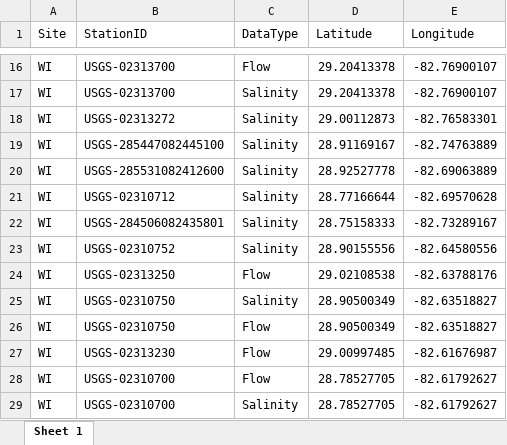
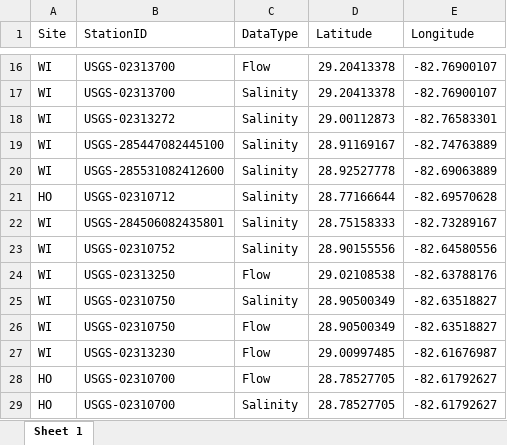
Before and after one commit to E-Levine/HSM-and-mapping, an Excel workbook: Water quality/Data/Raw-data/Flow_logger_locations.xlsx, sheet Sheet 1, drawn as a sheet; only a part is shown, gaps mark what is left out; values as stored, in another font and other column widths than the file's, no borders; the diff names each change by its address in the sheet, - before the commit and + after, or states it on an @@ line.

Commit message:
Add conductance mapping and refactor model filter
Updated for conductance data and conversion to salinity.
Updated function to keep or remove specified logger relationships.
Moved station mapping to be more useful.

```diff
--- a/Water quality/Data/Raw-data/Flow_logger_locations.xlsx (sheet Sheet 1)
+++ b/Water quality/Data/Raw-data/Flow_logger_locations.xlsx (sheet Sheet 1)
-A21 (Site): WI
+A21 (Site): HO
-A28:A29 (Site): WI
+A28:A29 (Site): HO
```
Also changed, not shown: 2 other files.
